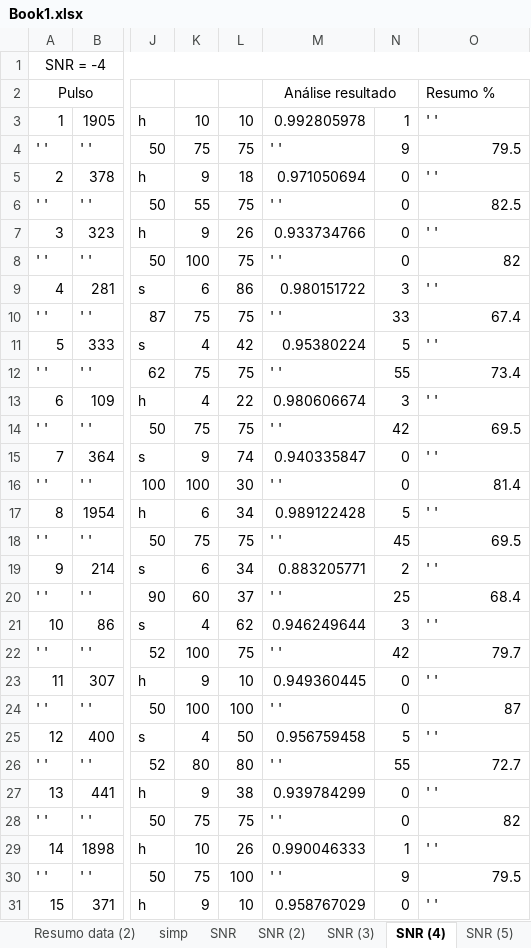
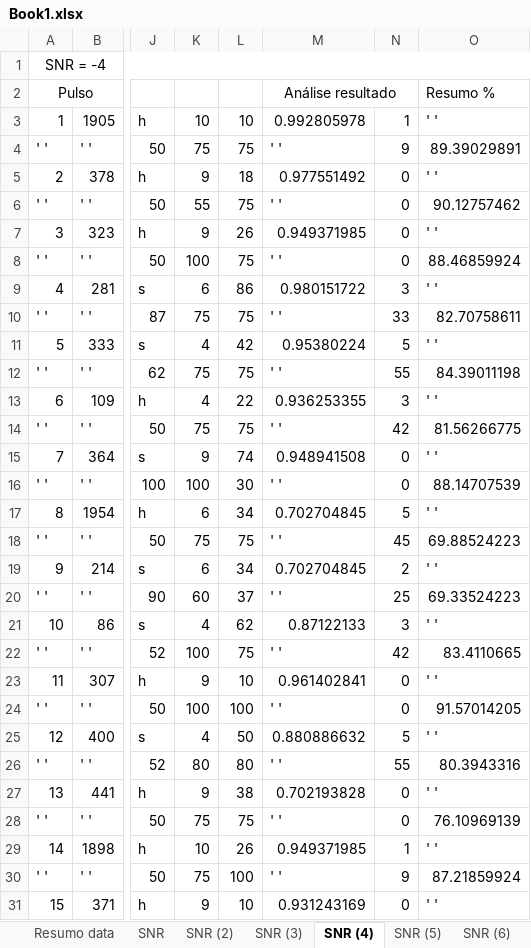
Before and after one commit to LeslyMontufar/PD_Pulses_analyse, an Excel workbook: Book1.xlsx, sheet SNR (4), drawn as a sheet; only a part is shown, gaps mark what is left out; values as stored, in another font and other column widths than the file's, no borders; the diff covers the shown part only; the diff names each change by its address in the sheet, - before the commit and + after, or states it on an @@ line.

```diff
--- a/Book1.xlsx (sheet SNR (4))
+++ b/Book1.xlsx (sheet SNR (4))
-sheet tab: Resumo data (2)
-O4: 79.5
+O4: 89.39029891
-M5: 0.971050694
+M5: 0.977551492
-O6: 82.5
+O6: 90.12757462
-M7: 0.933734766
+M7: 0.949371985
-O8: 82
+O8: 88.46859924
-O10: 67.4
+O10: 82.70758611
-O12: 73.4
+O12: 84.39011198
-M13: 0.980606674
+M13: 0.936253355
-O14: 69.5
+O14: 81.56266775
-M15: 0.940335847
+M15: 0.948941508
-O16: 81.4
+O16: 88.14707539
-M17: 0.989122428
+M17: 0.702704845
-O18: 69.5
+O18: 69.88524223
-M19: 0.883205771
+M19: 0.702704845
-O20: 68.4
+O20: 69.33524223
-M21: 0.946249644
+M21: 0.87122133
-O22: 79.7
+O22: 83.4110665
-M23: 0.949360445
+M23: 0.961402841
-O24: 87
+O24: 91.57014205
-M25: 0.956759458
+M25: 0.880886632
-O26: 72.7
+O26: 80.3943316
-M27: 0.939784299
+M27: 0.702193828
-O28: 82
+O28: 76.10969139
-M29: 0.990046333
+M29: 0.949371985
-O30: 79.5
+O30: 87.21859924
-M31: 0.958767029
+M31: 0.931243169
```
Also changed, not shown: 21 edited cells elsewhere in this sheet, sheet Resumo data, sheet SNR (2), sheet Resumo simplificado, sheet Resumo %, sheet SNR, sheet SNR (5), 3 more sheets, other sheet tabs, 10 other files.
